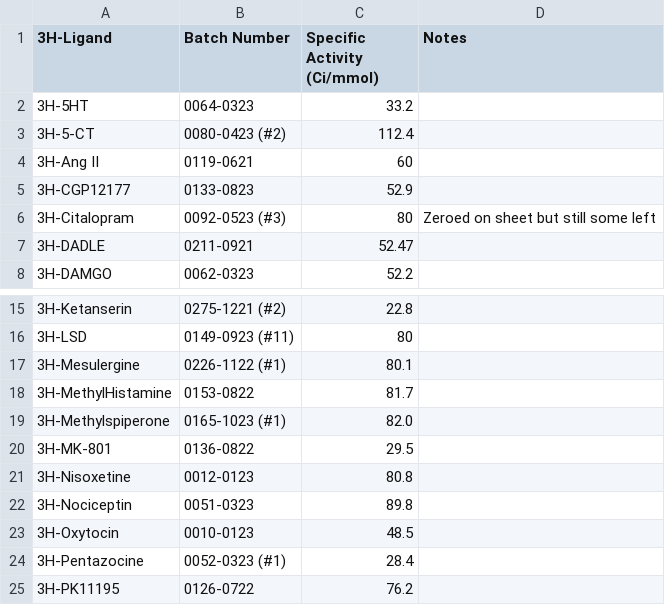
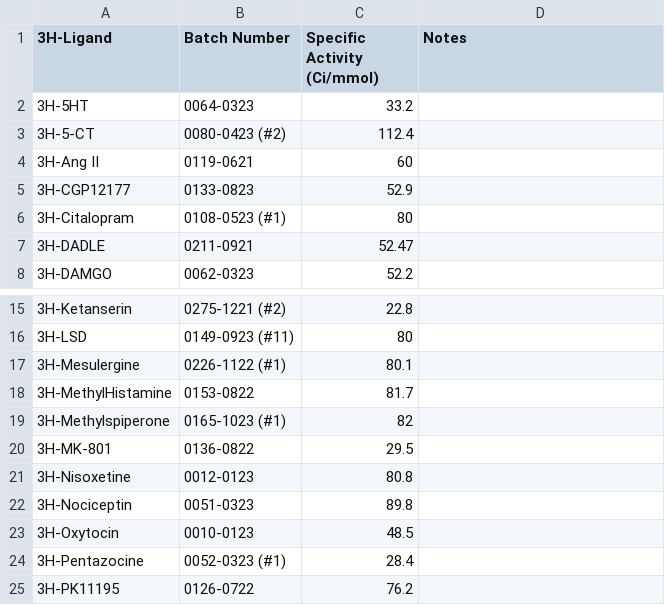
Before and after one commit to Talia-Albert1/PDSP, a CSV file: Python_Scripts/Daily_Radioactivity/data_files/3H-Ligand_Database.csv, drawn as a sheet; only a part is shown, gaps mark what is left out.

Commit message:
Updated Citalopram batch

```diff
--- a/Python_Scripts/Daily_Radioactivity/data_files/3H-Ligand_Database.csv
+++ b/Python_Scripts/Daily_Radioactivity/data_files/3H-Ligand_Database.csv
@@ -5,3 +5,3 @@
 3H-CGP12177,0133-0823,52.9,
-3H-Citalopram,0092-0523 (#3),80,Zeroed on sheet but still some left
+3H-Citalopram,0108-0523 (#1),80,
 3H-DADLE,0211-0921,52.47,
@@ -18,3 +18,3 @@
 3H-MethylHistamine,0153-0822,81.7,
-3H-Methylspiperone,0165-1023 (#1),82.0,
+3H-Methylspiperone,0165-1023 (#1),82,
 3H-MK-801,0136-0822,29.5,
```
